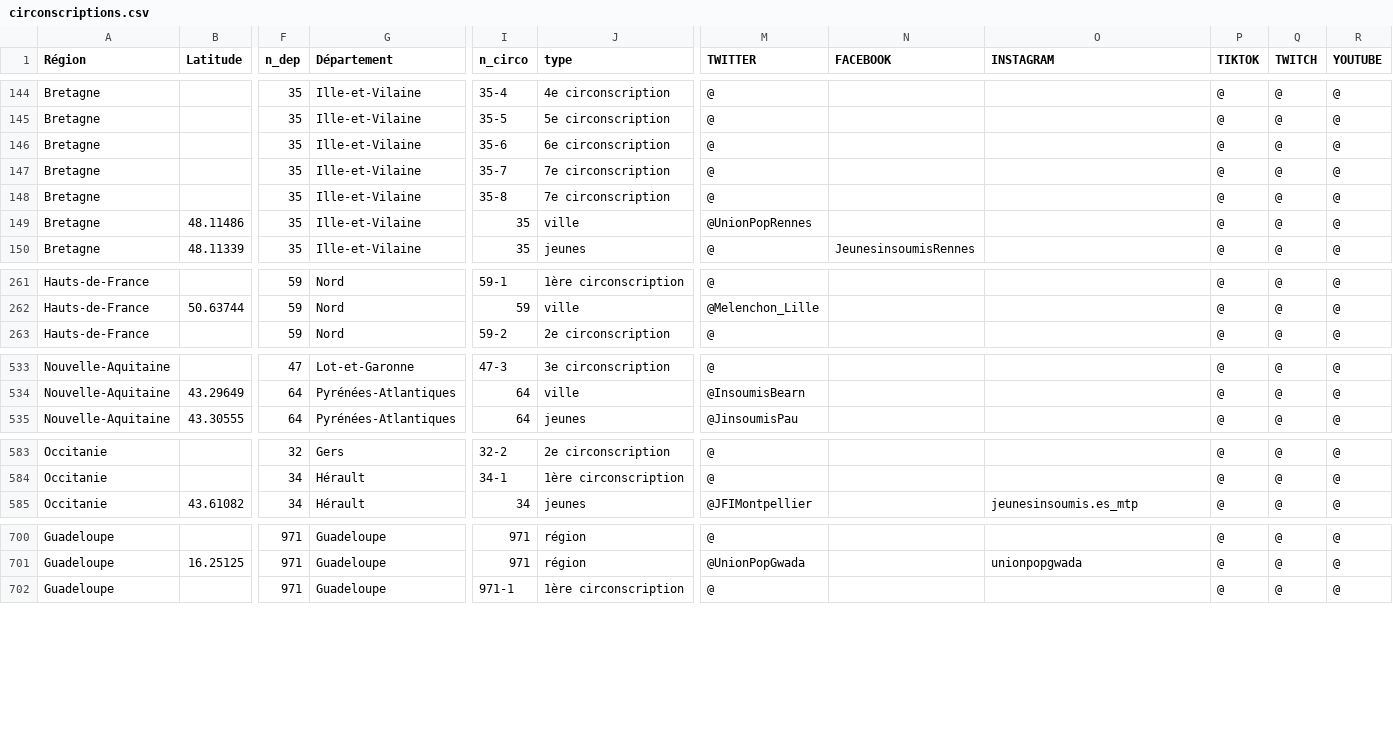
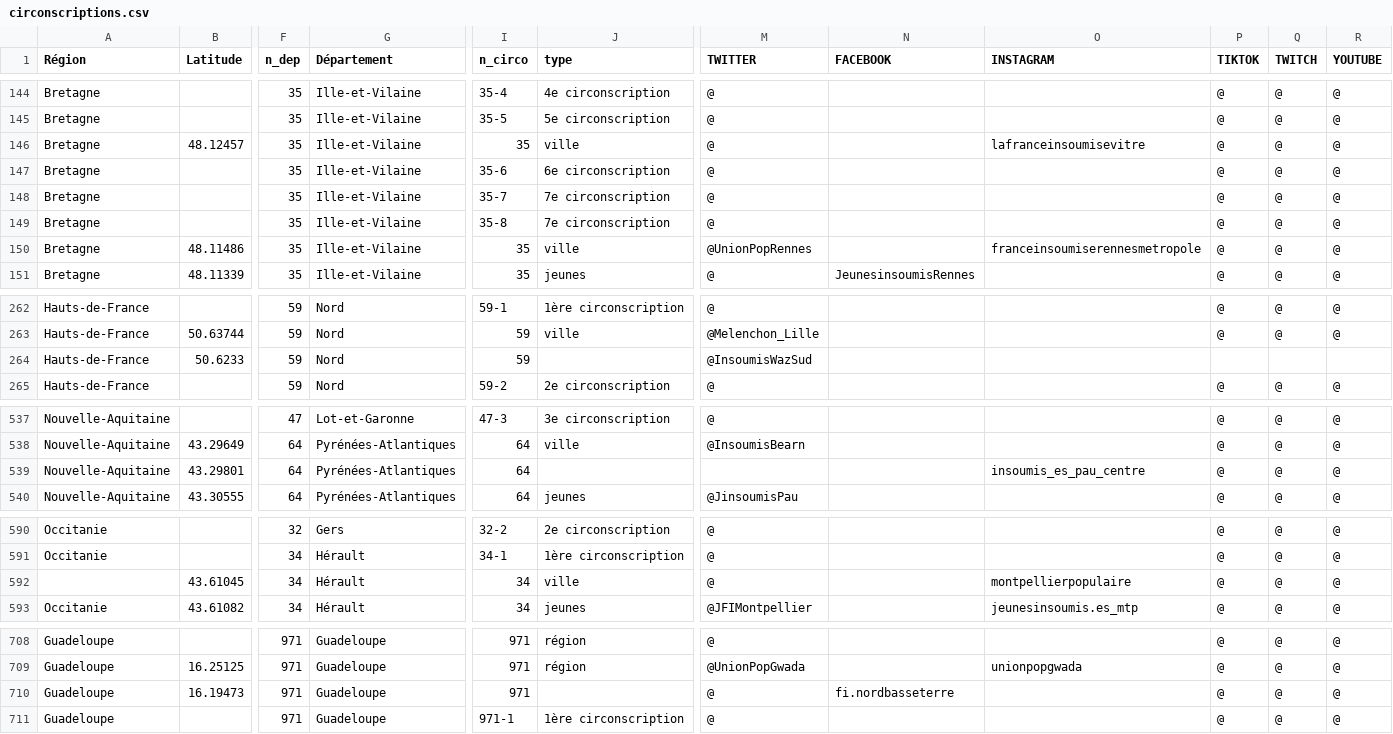
Before and after one commit to u4y0u/circo, a CSV file: circonscriptions.csv, drawn as a sheet; only a part is shown, gaps mark what is left out; addresses are those after the commit; rows hold the shown columns only; the diff covers the shown part only; the diff names each change by its address in the sheet, - before the commit and + after, or states it on an @@ line.

```diff
--- a/circonscriptions.csv
+++ b/circonscriptions.csv
+row 146: Bretagne | 48.12457 | 35 | Ille-et-Vilaine | 35 | ville | @ |  | lafranceinsoumisevitre | @ | @ | @
-O150 (INSTAGRAM): (empty)
+O150 (INSTAGRAM): franceinsoumiserennesmetropole
+row 264: Hauts-de-France | 50.6233 | 59 | Nord | 59 |  | @InsoumisWazSud
+row 539: Nouvelle-Aquitaine | 43.29801 | 64 | Pyrénées-Atlantiques | 64 |  |  |  | insoumis_es_pau_centre | @ | @ | @
+row 592:  | 43.61045 | 34 | Hérault | 34 | ville | @ |  | montpellierpopulaire | @ | @ | @
+row 710: Guadeloupe | 16.19473 | 971 | Guadeloupe | 971 |  | @ | fi.nordbasseterre |  | @ | @ | @
```
Also changed, not shown: 5 added rows, 1 removed row and 13 edited cells elsewhere in this file, 2 other files.
